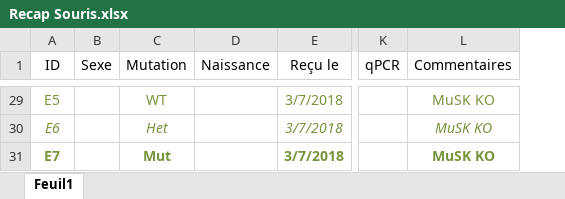
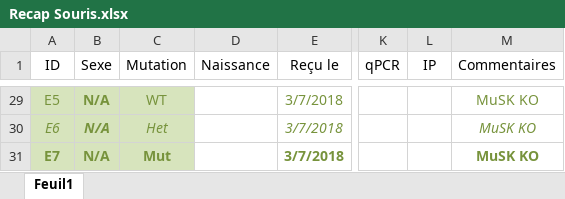
Before and after one commit to FlorentKl/rapport-m2, an Excel workbook: Recap Souris.xlsx, sheet Feuil1, drawn as a sheet; only a part is shown, gaps mark what is left out; values as stored, in another font and other column widths than the file's, no borders; conditional formats not drawn; the diff covers the shown part only; the diff names each change by its address in the sheet, - before the commit and + after, or states it on an @@ line.

```diff
--- a/Recap Souris.xlsx (sheet Feuil1)
+++ b/Recap Souris.xlsx (sheet Feuil1)
+column L (IP), empty
-A29:C31 fill: none
+A29:C31 fill: #D7E4BD
-B29:B31 (Sexe): (empty)
+B29:B31 (Sexe): N/A
```
Also changed, not shown: 4 edited cells and cell formats elsewhere in this sheet, formulas that keep their value, 1 other file.
